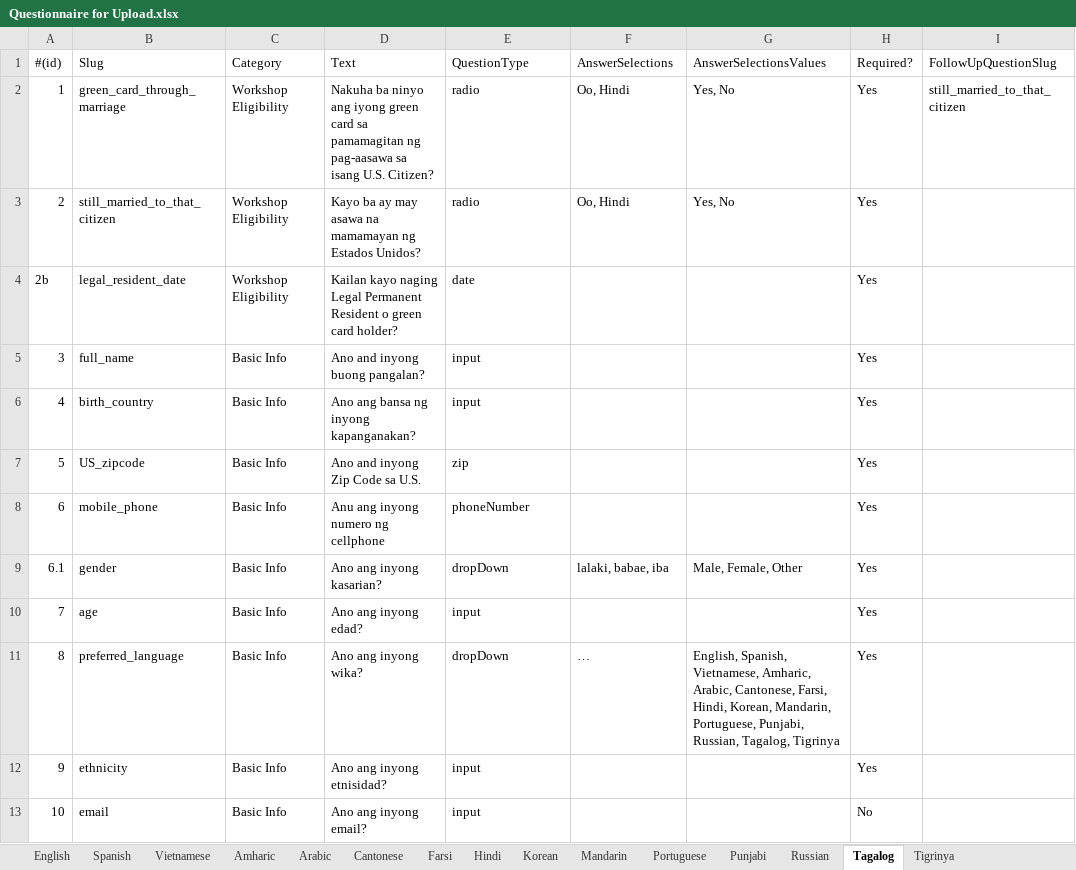
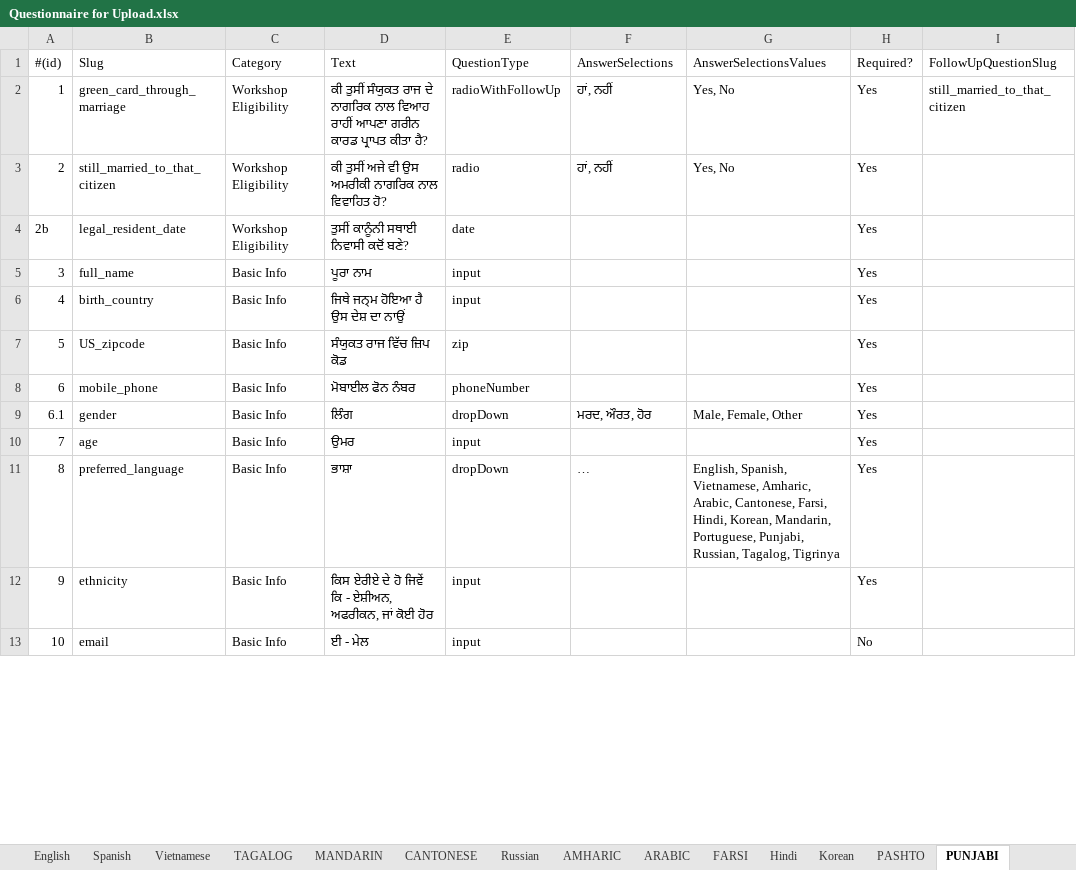
Before and after one commit to codeforsanjose/e-immigrate, an Excel workbook: backend/Questionnaire for Upload.xlsx, sheet PUNJABI, drawn as a sheet; only a part is shown; long unchanged cells end in …; values as stored, in another font and other column widths than the file's, no cell formats; charts and pictures not drawn; the diff covers the shown part only; the diff names each change by its address in the sheet, - before the commit and + after, or states it on an @@ line.

```diff
--- a/backend/Questionnaire for Upload.xlsx (sheet PUNJABI)
+++ b/backend/Questionnaire for Upload.xlsx (sheet PUNJABI)
-sheet tab: Amharic
+sheet tab: TAGALOG
-sheet tab: Arabic
+sheet tab: MANDARIN
-sheet tab: Cantonese
+sheet tab: CANTONESE
-sheet tab: Mandarin
+sheet tab: FARSI
-sheet tab: Tagalog
+sheet tab: PUNJABI
-sheet tab: Farsi
-sheet tab: Punjabi
-sheet tab: Tigrinya
+sheet tab: AMHARIC
+sheet tab: ARABIC
+sheet tab: PASHTO
@@ sheet tab order changed: English | Spanish | Vietnamese | TAGALOG | MANDARIN | CANTONESE | Russian | AMHARIC | ARABIC | FARSI | Hindi | Korean | PASHTO | PUNJABI @@
-D2 (Text): Nakuha ba ninyo ang iyong green card sa pamamagitan ng pag-aasawa sa isang U.S. Citizen?
+D2 (Text): ਕੀ ਤੁਸੀਂ ਸੰਯੁਕਤ ਰਾਜ ਦੇ ਨਾਗਰਿਕ ਨਾਲ ਵਿਆਹ ਰਾਹੀਂ ਆਪਣਾ ਗਰੀਨ ਕਾਰਡ ਪ੍ਰਾਪਤ ਕੀਤਾ ਹੈ?
-E2 (QuestionType): radio
+E2 (QuestionType): radioWithFollowUp
-F2:F3 (AnswerSelections): Oo, Hindi
+F2:F3 (AnswerSelections): ਹਾਂ, ਨਹੀਂ
-D3 (Text): Kayo ba ay may asawa na mamamayan ng Estados Unidos?
+D3 (Text): ਕੀ ਤੁਸੀਂ ਅਜੇ ਵੀ ਉਸ ਅਮਰੀਕੀ ਨਾਗਰਿਕ ਨਾਲ ਵਿਵਾਹਿਤ ਹੋ?
-D4 (Text): Kailan kayo naging Legal Permanent Resident o green card holder?
+D4 (Text): ਤੁਸੀਂ ਕਾਨੂੰਨੀ ਸਥਾਈ ਨਿਵਾਸੀ ਕਦੋਂ ਬਣੇ?
-D5 (Text): Ano and inyong buong pangalan?
+D5 (Text): ਪੂਰਾ ਨਾਮ
-D6 (Text): Ano ang bansa ng inyong kapanganakan?
+D6 (Text): ਜਿਥੇ ਜਨ੍ਮ ਹੋਇਆ ਹੈ ਉਸ ਦੇਸ਼ ਦਾ ਨਾਉਂ
-D7 (Text): Ano and inyong Zip Code sa U.S.
+D7 (Text): ਸੰਯੁਕਤ ਰਾਜ ਵਿੱਚ ਜ਼ਿਪ ਕੋਡ
-D8 (Text): Anu ang inyong numero ng cellphone
+D8 (Text): ਮੋਬਾਈਲ ਫੋਨ ਨੰਬਰ
-D9 (Text): Ano ang inyong kasarian?
+D9 (Text): ਲਿੰਗ
-F9 (AnswerSelections): lalaki, babae, iba
+F9 (AnswerSelections): ਮਰਦ, ਔਰਤ, ਹੋਰ
-D10 (Text): Ano ang inyong edad?
+D10 (Text): ਉਮਰ
-D11 (Text): Ano ang inyong wika?
+D11 (Text): ਭਾਸ਼ਾ
-D12 (Text): Ano ang inyong etnisidad?
+D12 (Text): ਕਿਸ ਏਰੀਏ ਦੇ ਹੋ ਜਿਵੇਂ ਕਿ - ਏਸ਼ੀਅਨ, ਅਫਰੀਕਨ, ਜਾਂ ਕੋਈ ਹੋਰ
-D13 (Text): Ano ang inyong email?
+D13 (Text): ਈ - ਮੇਲ
```
Also changed, not shown: 5 removed rows, 56 edited cells and row numbers in column A elsewhere in this sheet, sheet MANDARIN, sheet TAGALOG, sheet FARSI, sheet Portuguese, sheet CANTONESE, sheet Russian, 5 more sheets, cell formats, formulas that keep their value, charts or pictures, backend/Website Content.xlsx, 38 other files.
